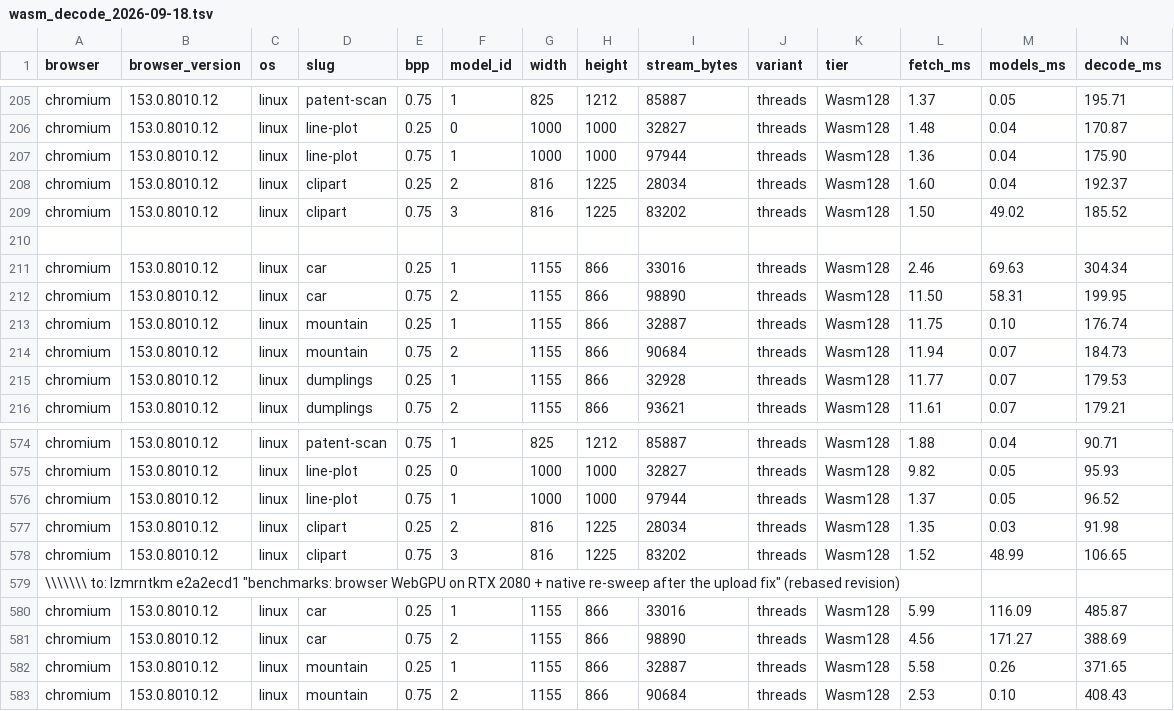
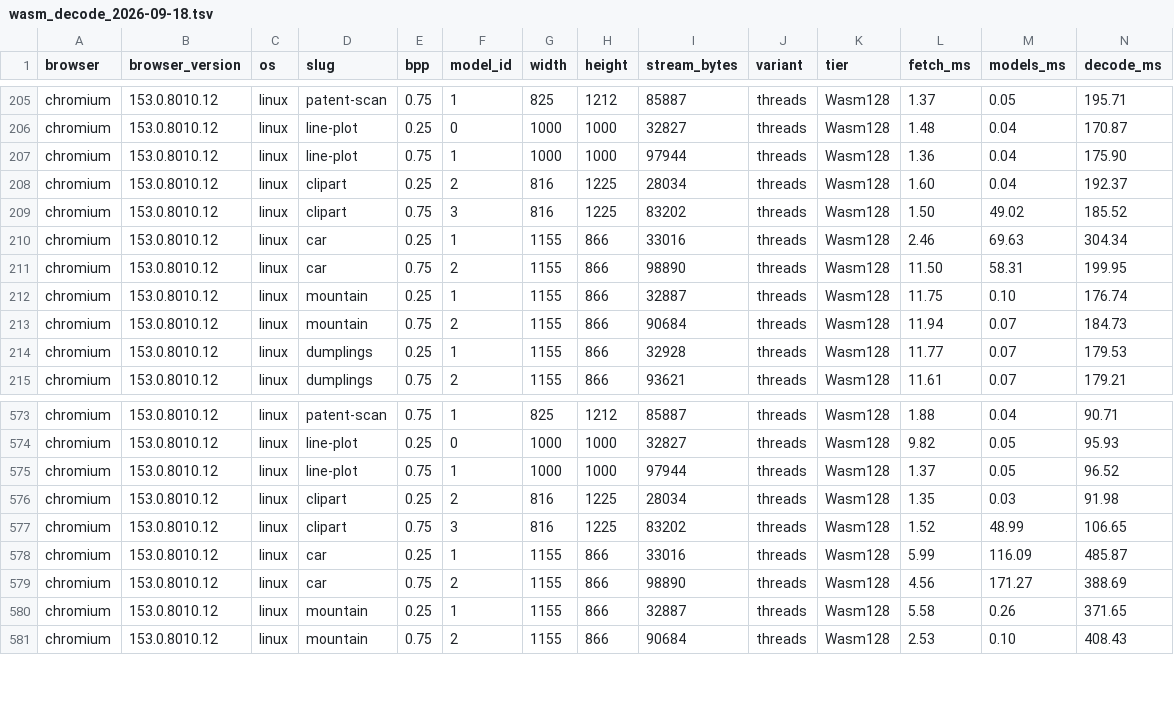
Before and after one commit to imazen/zenjpegai, a TSV file: benchmarks/wasm_decode_2026-09-18.tsv, drawn as a sheet; only a part is shown, gaps mark what is left out; rows hold the shown columns only; the diff names each change by its address in the sheet, - before the commit and + after, or states it on an @@ line.

```diff
--- a/benchmarks/wasm_decode_2026-09-18.tsv
+++ b/benchmarks/wasm_decode_2026-09-18.tsv
-row 210: (empty)
-row 579: \\\\\\\ to: lzmrntkm e2a2ecd1 "benchmarks: browser WebGPU on RTX 2080 + native re-sweep after the upload fix" (rebased revision)
```
Also changed, not shown: benchmarks/wasm_decode_2026-09-18_gpu.tsv, benchmarks/wasm_demo_scheduling_2026-09-18.tsv.
